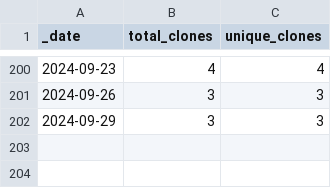
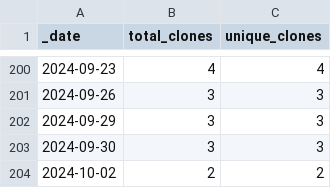
Before and after one commit to roberts-farm-of-ideas/5, a CSV file: traffic/clones.csv, drawn as a sheet; only a part is shown, gaps mark what is left out.

Commit message:
GitHub traffic

```diff
--- a/traffic/clones.csv
+++ b/traffic/clones.csv
@@ -202 +202,3 @@ _date,total_clones,unique_clones
 2024-09-29,3,3
+2024-09-30,3,3
+2024-10-02,2,2
```
Also changed, not shown: 1 other file.
